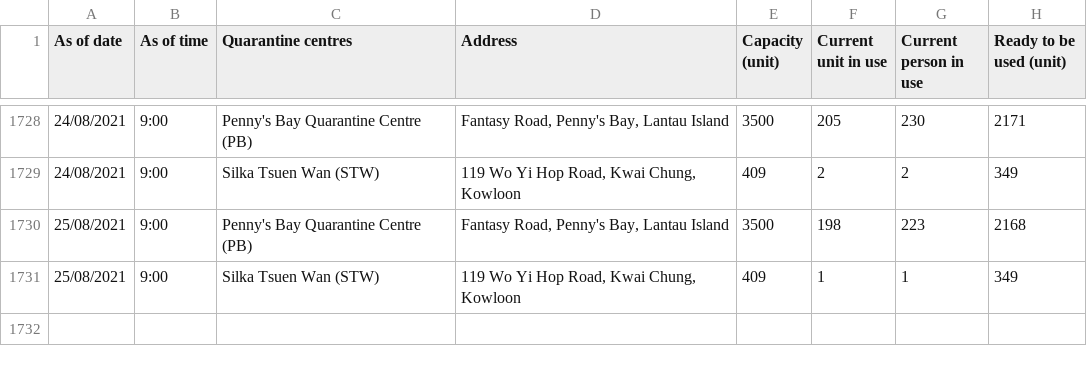
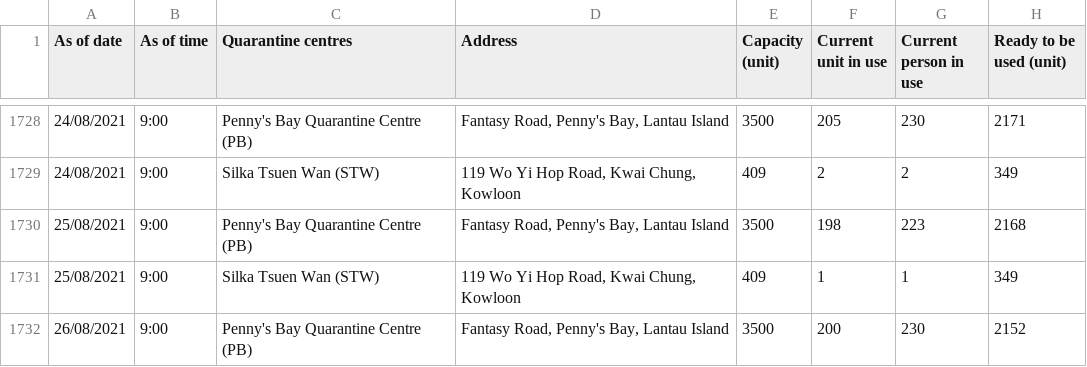
Before and after one commit to gfrmin/covid19hk, a CSV file: occupancy_of_quarantine_centres_eng.csv, drawn as a sheet; only a part is shown, gaps mark what is left out; the diff names each change by its address in the sheet, - before the commit and + after, or states it on an @@ line.

Commit message:
Flat: latest data (2021-08-26T08:45:28.685Z) {   "date": "2021-08-26T08:45:28.685Z",   "files": [     {       "name": "occupancy_of_quarantine_centres_eng.csv",       "deltaBytes": 113,       "source": "https://www.chp.gov.hk/files/misc/occupancy_of_quarantine_centres_eng.csv"     }   ] }

```diff
--- a/occupancy_of_quarantine_centres_eng.csv
+++ b/occupancy_of_quarantine_centres_eng.csv
+row 1732: 26/08/2021 | 9:00 | Penny's Bay Quarantine Centre (PB) | Fantasy Road, Penny's Bay, Lantau Island | 3500 | 200 | 230 | 2152
```
